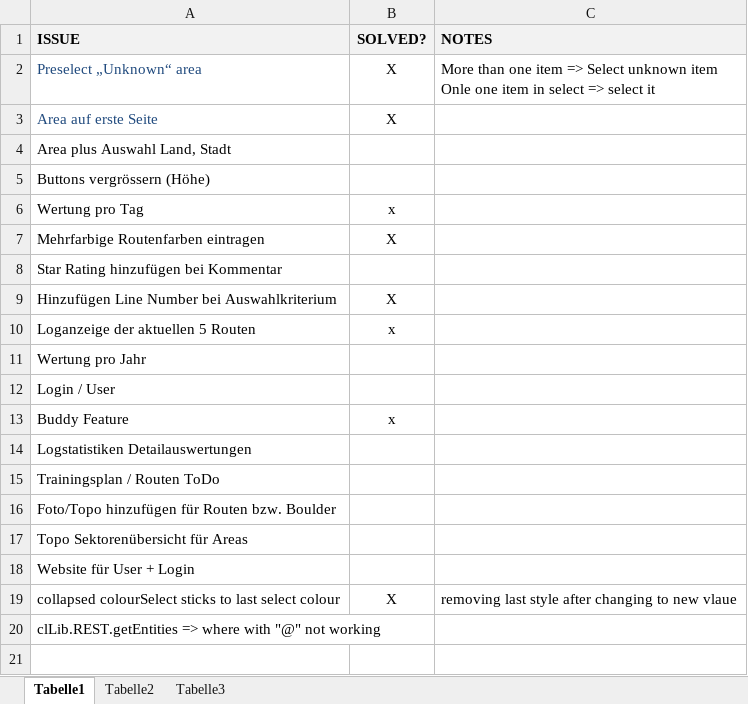
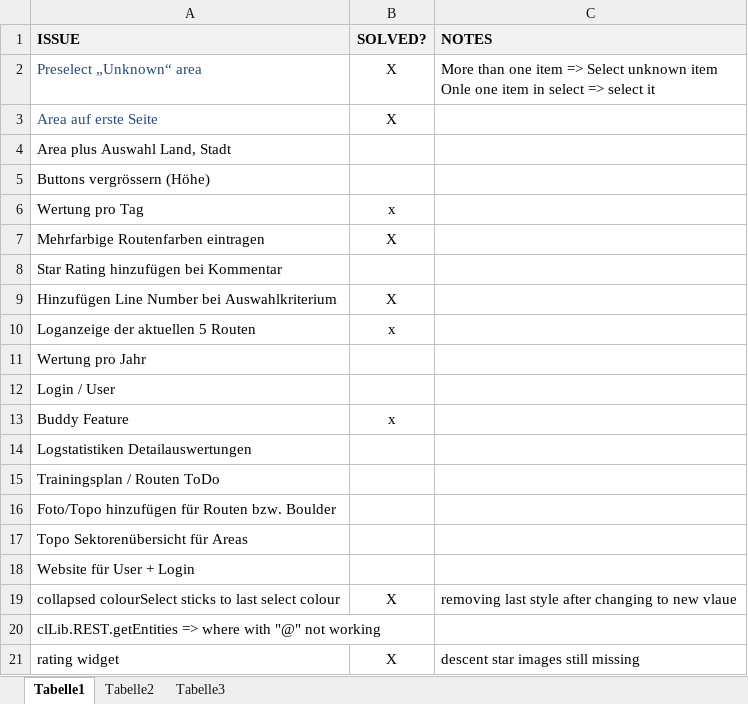
Before and after one commit to woifal/clLib, an Excel workbook: bug_list.xlsx, sheet Tabelle1, drawn as a sheet; values as stored, in another font and other column widths than the file's, no borders; the diff names each change by its address in the sheet, - before the commit and + after, or states it on an @@ line.

Commit message:
bug list updated

```diff
--- a/bug_list.xlsx (sheet Tabelle1)
+++ b/bug_list.xlsx (sheet Tabelle1)
+row 21: rating widget | X | descent star images still missing
```
